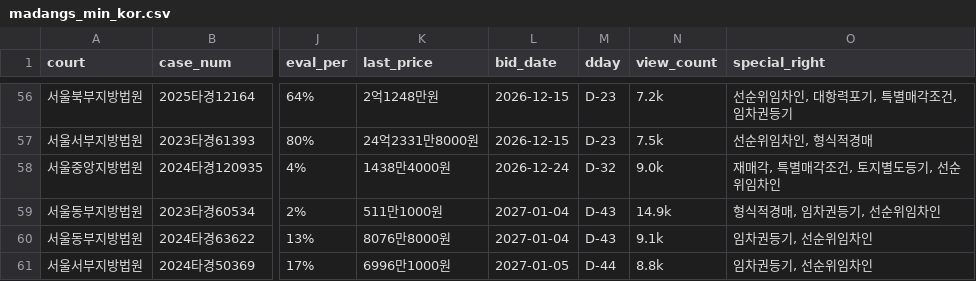
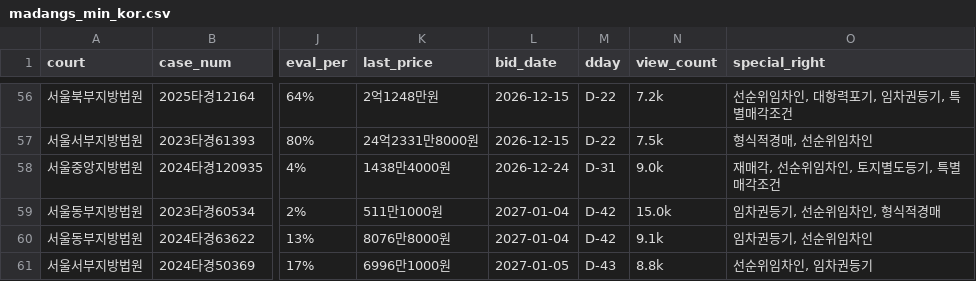
Before and after one commit to pos911/auction_search, a CSV file: madangs_min_kor.csv, drawn as a sheet; only a part is shown, gaps mark what is left out; the diff covers the shown part only; the diff names each change by its address in the sheet, - before the commit and + after, or states it on an @@ line.

```diff
--- a/madangs_min_kor.csv
+++ b/madangs_min_kor.csv
-M56:M57 (dday): D-23
+M56:M57 (dday): D-22
-O56 (special_right): 선순위임차인, 대항력포기, 특별매각조건, 임차권등기
+O56 (special_right): 선순위임차인, 대항력포기, 임차권등기, 특별매각조건
-O57 (special_right): 선순위임차인, 형식적경매
+O57 (special_right): 형식적경매, 선순위임차인
-M58 (dday): D-32
+M58 (dday): D-31
-O58 (special_right): 재매각, 특별매각조건, 토지별도등기, 선순위임차인
+O58 (special_right): 재매각, 선순위임차인, 토지별도등기, 특별매각조건
-M59:M60 (dday): D-43
+M59:M60 (dday): D-42
-N59 (view_count): 14.9k
+N59 (view_count): 15.0k
-O59 (special_right): 형식적경매, 임차권등기, 선순위임차인
+O59 (special_right): 임차권등기, 선순위임차인, 형식적경매
-M61 (dday): D-44
+M61 (dday): D-43
-O61 (special_right): 임차권등기, 선순위임차인
+O61 (special_right): 선순위임차인, 임차권등기
```
Also changed, not shown: 76 edited cells elsewhere in this file, 1 other file.
